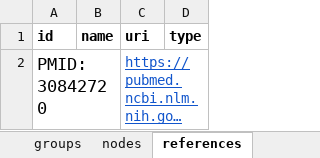
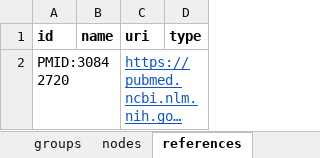
Before and after one commit to open-physiology/apinatomy-models, an Excel workbook: models/pancreas/source/pancreas.xlsx, sheet references, drawn as a sheet; long unchanged cells end in …; values as stored, in another font and other column widths than the file's, no borders; charts and pictures not drawn; the diff names each change by its address in the sheet, - before the commit and + after, or states it on an @@ line.

Commit message:
pancreas fix pmid

```diff
--- a/models/pancreas/source/pancreas.xlsx (sheet references)
+++ b/models/pancreas/source/pancreas.xlsx (sheet references)
-A2 (id): PMID: 30842720
+A2 (id): PMID:30842720
@@ A2 text size: smaller @@
```
Also changed, not shown: sheet main, 1 other file.
